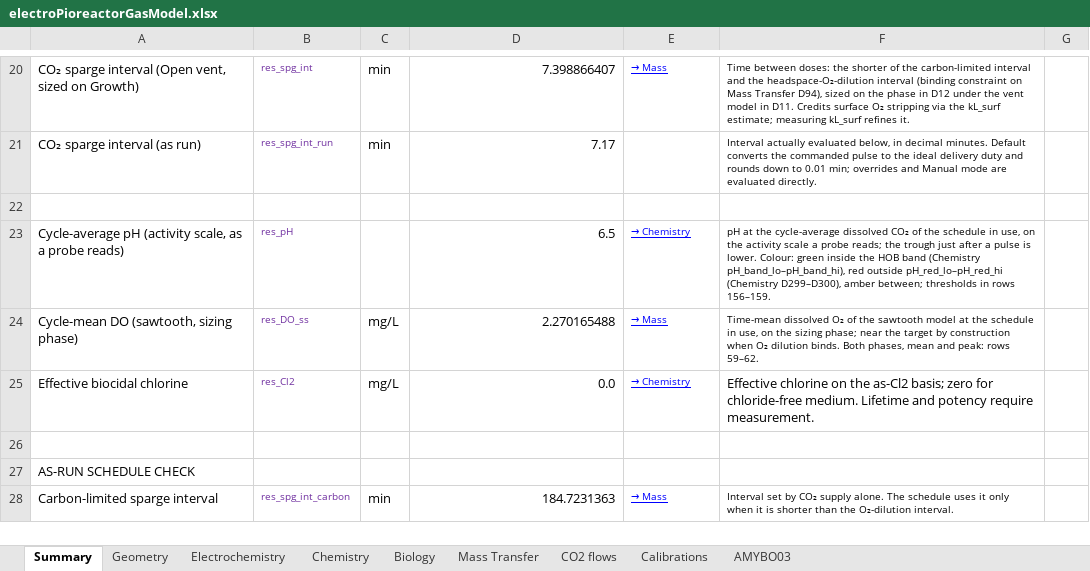
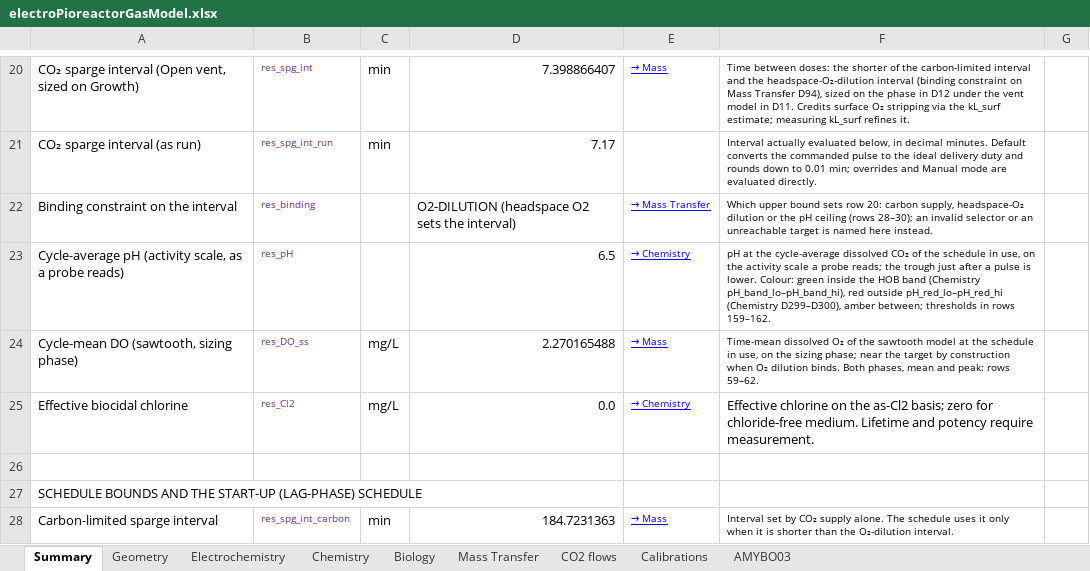
Before and after one commit to amy-bo/electroPioreactor, an Excel workbook: Media/electroPioreactorGasModel.xlsx, sheet Summary, drawn as a sheet; only a part is shown, gaps mark what is left out; values as stored, in another font and other column widths than the file's, no borders; conditional formats not drawn; the diff covers the shown part only; the diff names each change by its address in the sheet, - before the commit and + after, or states it on an @@ line.

```diff
--- a/Media/electroPioreactorGasModel.xlsx (sheet Summary)
+++ b/Media/electroPioreactorGasModel.xlsx (sheet Summary)
-row 22: (empty)
+row 22: Binding constraint on the interval | res_binding |  | O2-DILUTION (headspace O2 sets the interval) | → Mass Transfer | Which upper bound sets row 20: carbon supply, headspace-O₂ dilution or the pH ceiling (rows 28–30); an invalid selector or an unreachable target is named here instead.
-F23: …in rows 156–159.
+F23: …in rows 159–162.
-A27: AS-RUN SCHEDULE CHECK
+A27: SCHEDULE BOUNDS AND THE START-UP (LAG-PHASE) SCHEDULE
```
Also changed, not shown: 6 added rows, 3 removed rows and 63 edited cells elsewhere in this sheet, sheet Mass Transfer, formulas that keep their value, 8 other files.
